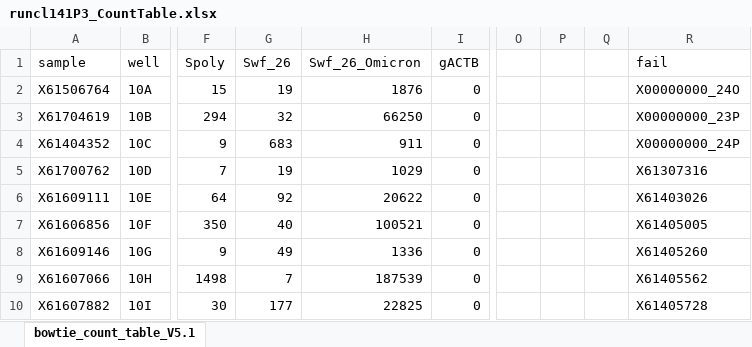
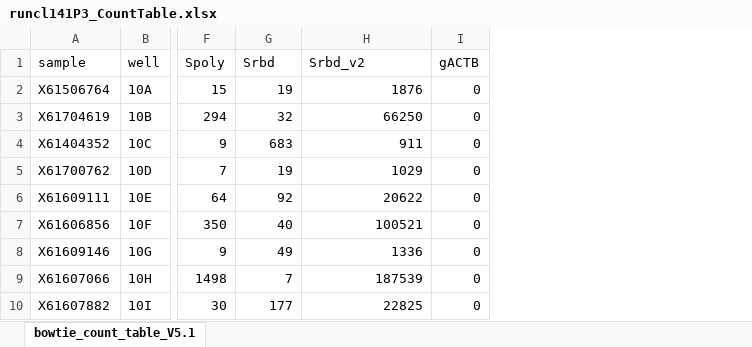
Before and after one commit to wrana-lab/SPARSeq_Figures, an Excel workbook: BarcodeDataAndSuppFig5-6-7/runcl141P3_CountTable.xlsx, sheet bowtie_count_table_V5.1, drawn as a sheet; only a part is shown, gaps mark what is left out; values as stored, in another font and other column widths than the file's, no borders; conditional formats not drawn; the diff names each change by its address in the sheet, - before the commit and + after, or states it on an @@ line.

```diff
--- a/BarcodeDataAndSuppFig5-6-7/runcl141P3_CountTable.xlsx (sheet bowtie_count_table_V5.1)
+++ b/BarcodeDataAndSuppFig5-6-7/runcl141P3_CountTable.xlsx (sheet bowtie_count_table_V5.1)
-column O, empty
-column P, empty
-column Q, empty
-column R (fail), rows 2-10: X00000000_24O | X00000000_23P | X00000000_24P | X61307316 | X61403026 | X61405005 | X61405260 | X61405562 | X61405728
-G1: Swf_26
+G1: Srbd
-H1: Swf_26_Omicron
+H1: Srbd_v2
```
Also changed, not shown: BarcodeDataAndSuppFig5-6-7/run27_CountTable.xlsx, BarcodeDataAndSuppFig5-6-7/run31_CountTable.xlsx, 4 other files.
